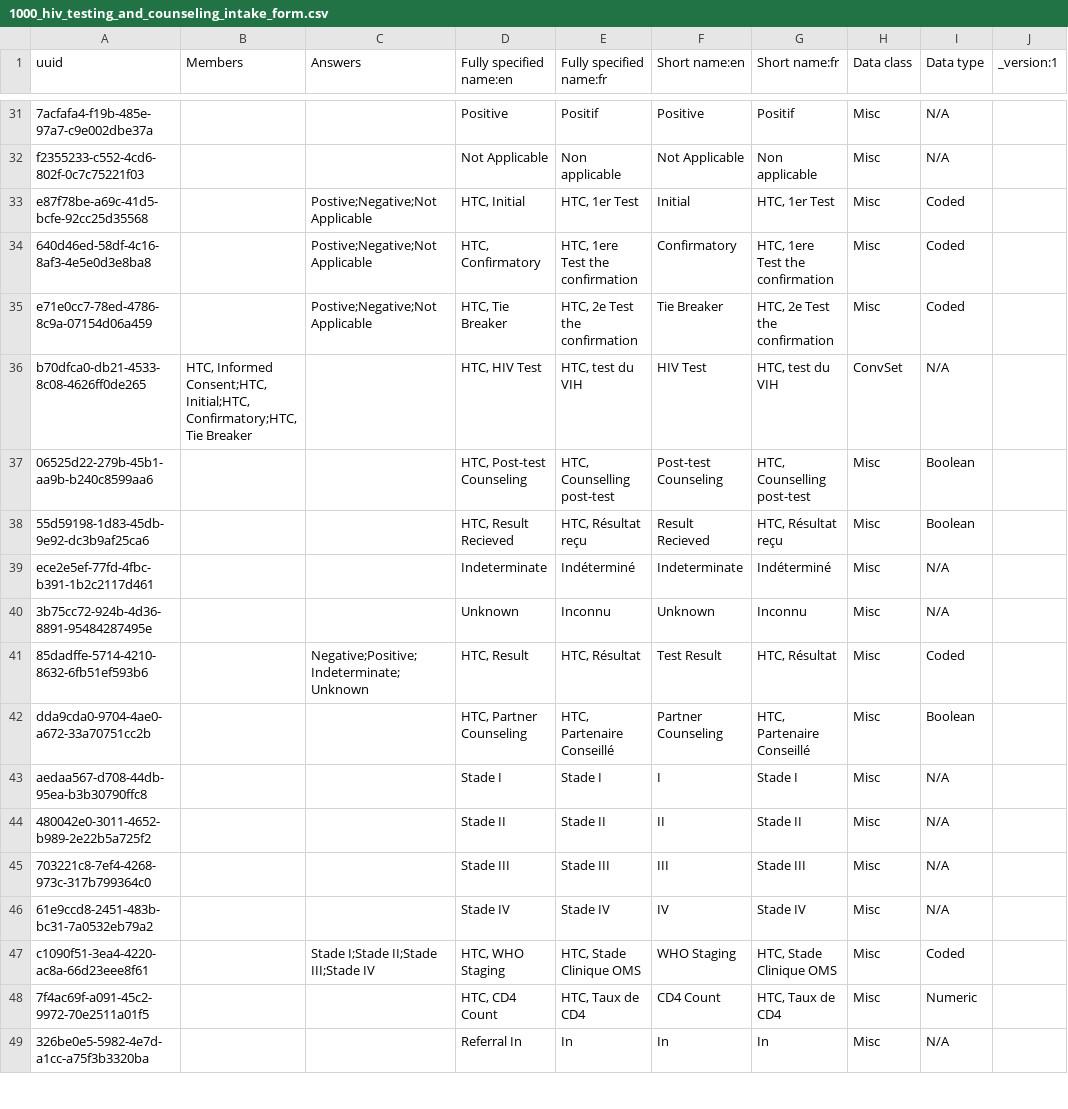
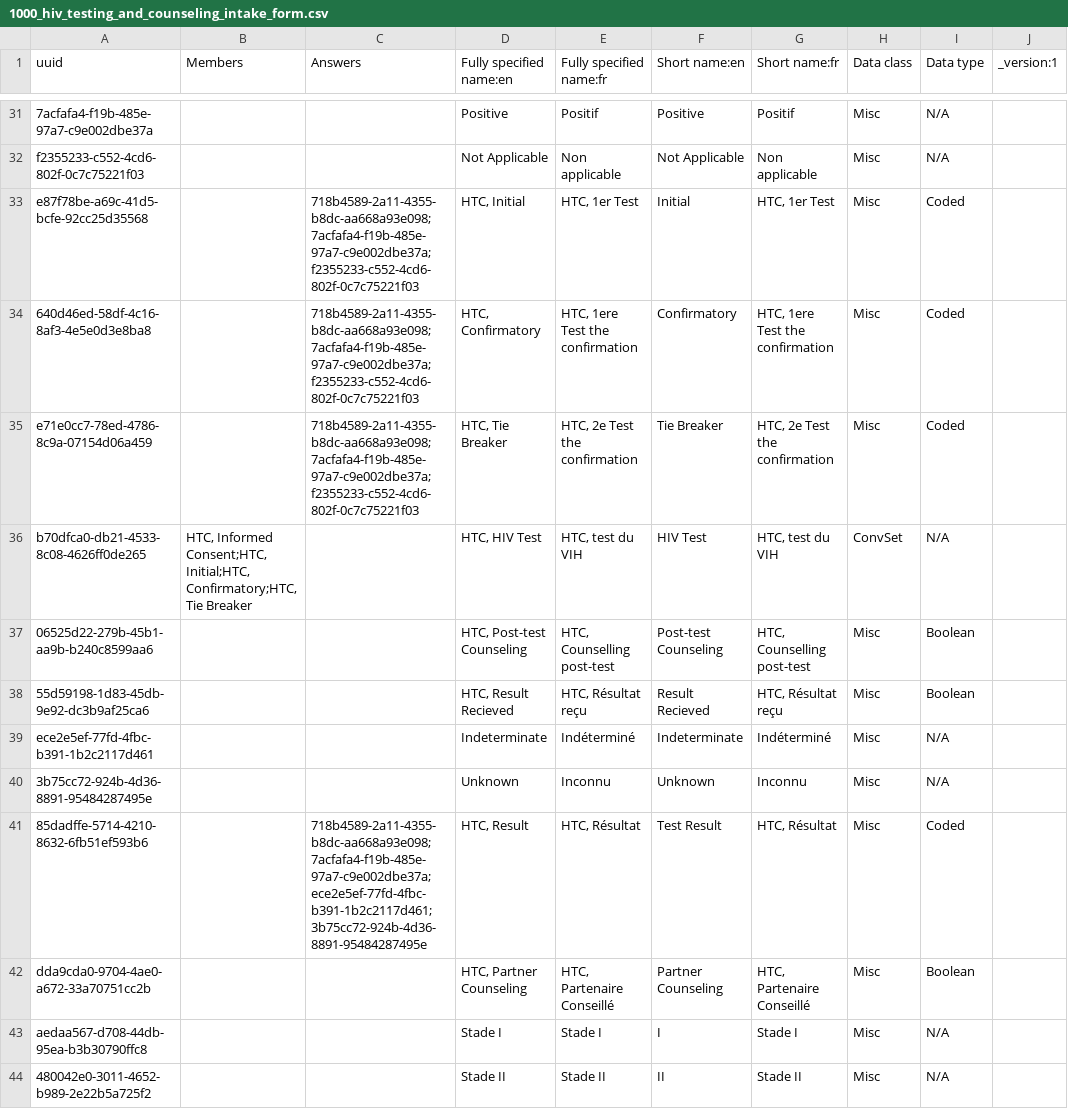
Before and after one commit to jembi/cameroon-bahmni-metadata, a CSV file: configuration/concepts/1000_hiv_testing_and_counseling_intake_form.csv, drawn as a sheet; only a part is shown, gaps mark what is left out; the shorter side is filled out with more unchanged rows; the diff names each change by its address in the sheet, - before the commit and + after, or states it on an @@ line.

Commit message:
COM-429: Referring to Negative, Positive and Not applicable concepts with their correspondig concept UUIDs to avoid conflicts (Multiple concepts found for Positive)

```diff
--- a/configuration/concepts/1000_hiv_testing_and_counseling_intake_form.csv
+++ b/configuration/concepts/1000_hiv_testing_and_counseling_intake_form.csv
-C33:C35 (Answers): Postive;Negative;Not Applicable
+C33:C35 (Answers): 718b4589-2a11-4355-b8dc-aa668a93e098;7acfafa4-f19b-485e-97a7-c9e002dbe37a;f2355233-c552-4cd6-802f-0c7c75221f03
-C41 (Answers): Negative;Positive;Indeterminate;Unknown
+C41 (Answers): 718b4589-2a11-4355-b8dc-aa668a93e098;7acfafa4-f19b-485e-97a7-c9e002dbe37a;ece2e5ef-77fd-4fbc-b391-1b2c2117d461;3b75cc72-924b-4d36-8891-95484287495e
```
